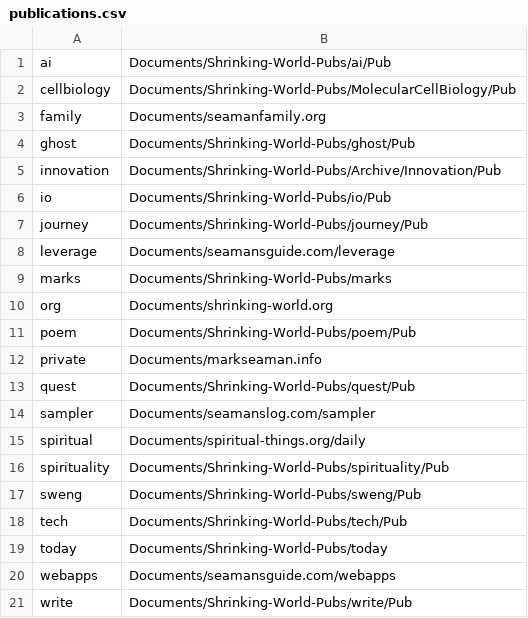
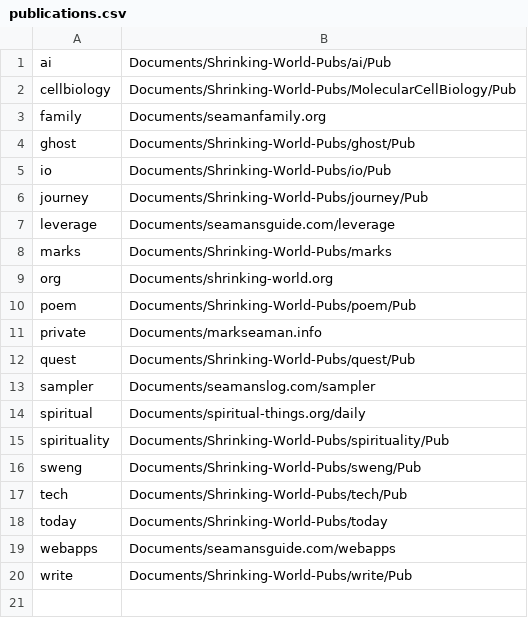
Before and after one commit to Mark-Seaman/DigitalOcean-2023, a CSV file: Documents/publications.csv, drawn as a sheet; the diff names each change by its address in the sheet, - before the commit and + after, or states it on an @@ line.

```diff
--- a/Documents/publications.csv
+++ b/Documents/publications.csv
-row 5: innovation | Documents/Shrinking-World-Pubs/Archive/Innovation/Pub
```
Also changed, not shown: 8 other files.
